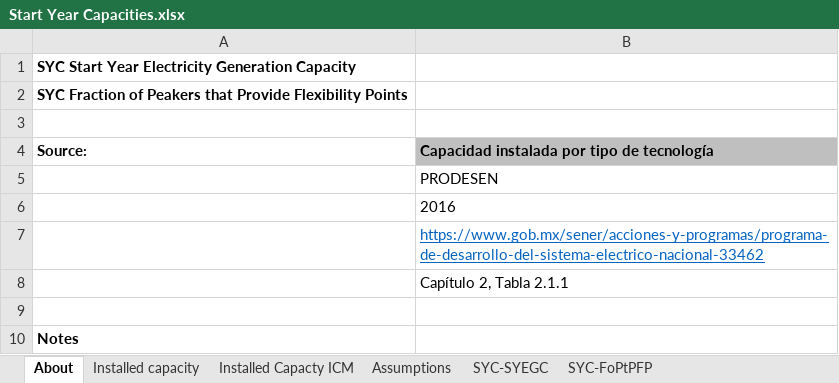
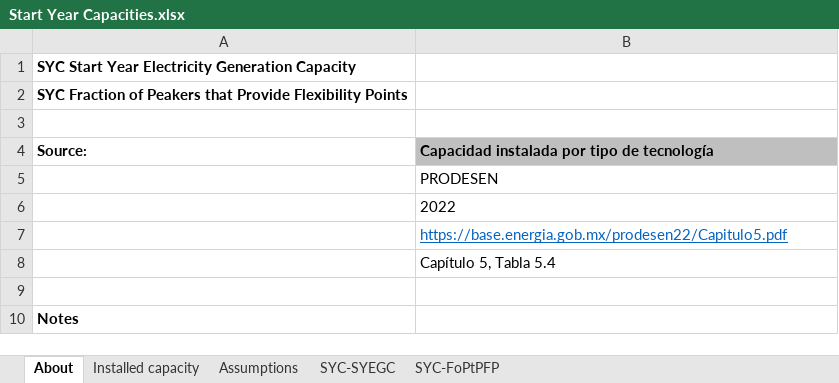
Before and after one commit to EnergyInnovation/eps-mexico, an Excel workbook: InputData/elec/SYC/Start Year Capacities.xlsx, sheet About, drawn as a sheet; values as stored, in another font and other column widths than the file's, no borders; the diff names each change by its address in the sheet, - before the commit and + after, or states it on an @@ line.

```diff
--- a/InputData/elec/SYC/Start Year Capacities.xlsx (sheet About)
+++ b/InputData/elec/SYC/Start Year Capacities.xlsx (sheet About)
-sheet tab: Installed Capacty ICM
-B6: 2016
+B6: 2022
-B7: https://www.gob.mx/sener/acciones-y-programas/programa-de-desarrollo-del-sistema-electrico-nacional-33462
+B7: https://base.energia.gob.mx/prodesen22/Capitulo5.pdf
-B8: Capítulo 2, Tabla 2.1.1
+B8: Capítulo 5, Tabla 5.4
```
Also changed, not shown: sheet Installed capacity, sheet SYC-SYEGC, charts or pictures, InputData/indst/BIFUbC/BAU Industrial Fuel Use before CCS.xlsx, InputData/land/CSpULApYbP/CO2 Sequestered per Unit Land Area per Year by Pol.xlsx, 38 other files.
